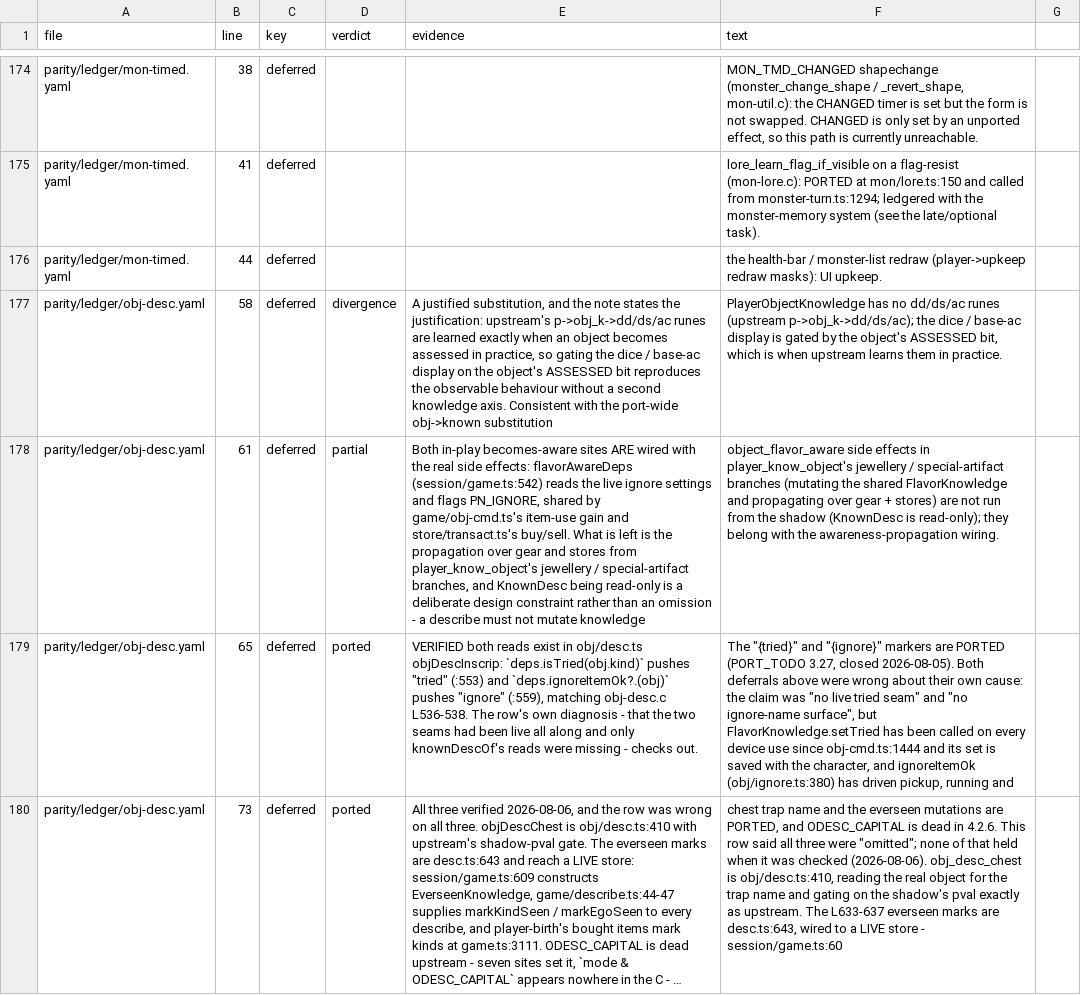
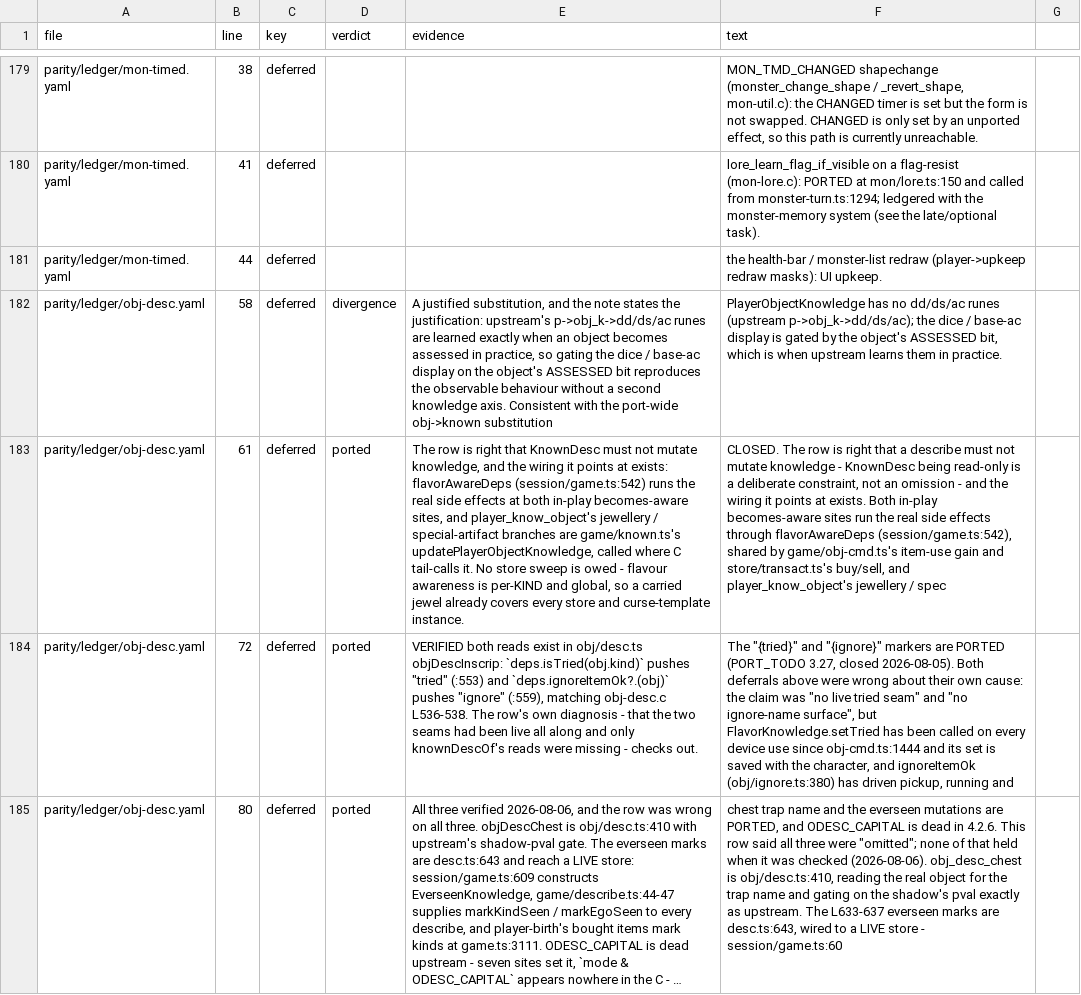
Before and after one commit to neostryder/neo-angband, a TSV file: parity/reports/ledger-deferred-items.tsv, drawn as a sheet; only a part is shown, gaps mark what is left out; long unchanged cells end in …; addresses are those after the commit; the diff covers the shown part only; the diff names each change by its address in the sheet, - before the commit and + after, or states it on an @@ line.

```diff
--- a/parity/reports/ledger-deferred-items.tsv
+++ b/parity/reports/ledger-deferred-items.tsv
-D183 (verdict): partial
+D183 (verdict): ported
-E183 (evidence): Both in-play becomes-aware sites ARE wired with the real side effects: flavorAwareDeps (session/game.ts:542) reads the live ignore settings and flags PN_IGNORE, shared by game/obj-cmd.ts's item-use gain and store/transact.ts's buy/sell. What is left is the propagation over gear and stores from player_know_object's jewellery / special-artifact branches, and KnownDesc being read-only is a deliberate design constraint rather than an omission - a describe must not mutate knowledge
+E183 (evidence): The row is right that KnownDesc must not mutate knowledge, and the wiring it points at exists: flavorAwareDeps (session/game.ts:542) runs the real side effects at both in-play becomes-aware sites, and player_know_object's jewellery / special-artifact branches are game/known.ts's updatePlayerObjectKnowledge, called where C tail-calls it. No store sweep is owed - flavour awareness is per-KIND and global, so a carried jewel already covers every store and curse-template instance.
-F183 (text): object_flavor_aware side effects in player_know_object's jewellery / special-artifact branches (mutating the shared FlavorKnowledge and propagating over gear + stores) are not run from the shadow (KnownDesc is read-only); they belong with the awareness-propagation wiring.
+F183 (text): CLOSED. The row is right that a describe must not mutate knowledge - KnownDesc being read-only is a deliberate constraint, not an omission - and the wiring it points at exists. Both in-play becomes-aware sites run the real side effects through flavorAwareDeps (session/game.ts:542), shared by game/obj-cmd.ts's item-use gain and store/transact.ts's buy/sell, and player_know_object's jewellery / spec
-B184 (line): 65
+B184 (line): 72
-B185 (line): 73
+B185 (line): 80
```
Also changed, not shown: 5 added rows and 64 edited cells elsewhere in this file, 20 other files.
